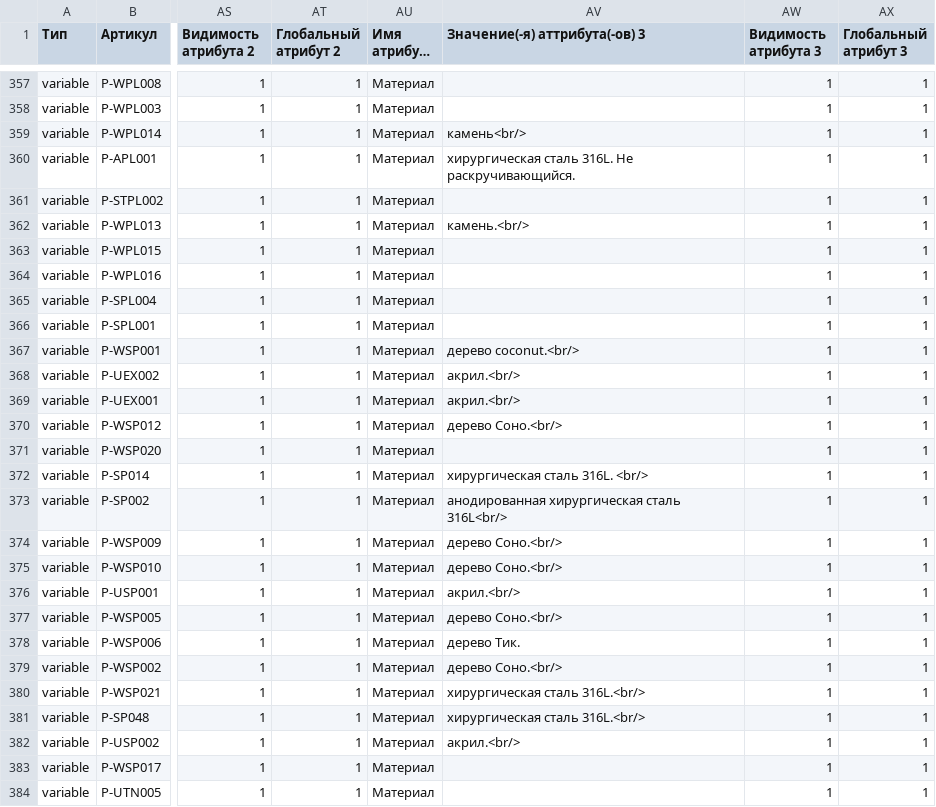
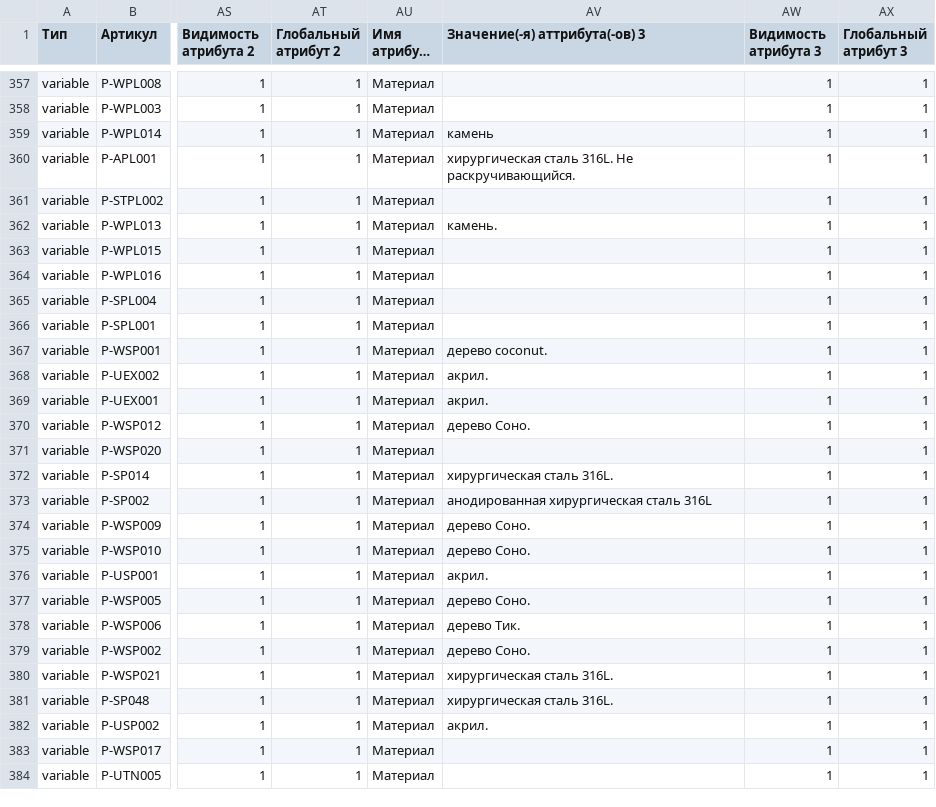
Before and after one commit to admiralbub/mpp_4, a CSV file: test.csv, drawn as a sheet; only a part is shown, gaps mark what is left out; long unchanged cells end in …; the diff covers the shown part only; the diff names each change by its address in the sheet, - before the commit and + after, or states it on an @@ line.

```diff
--- a/test.csv
+++ b/test.csv
-AV359 (Значение(-я) аттрибута(-ов) 3): камень<br/>
+AV359 (Значение(-я) аттрибута(-ов) 3): камень
-AV362 (Значение(-я) аттрибута(-ов) 3): камень.<br/>
+AV362 (Значение(-я) аттрибута(-ов) 3): камень.
-AV367 (Значение(-я) аттрибута(-ов) 3): дерево coconut.<br/>
+AV367 (Значение(-я) аттрибута(-ов) 3): дерево coconut.
-AV368:AV369 (Значение(-я) аттрибута(-ов) 3): акрил.<br/>
+AV368:AV369 (Значение(-я) аттрибута(-ов) 3): акрил.
-AV370 (Значение(-я) аттрибута(-ов) 3): дерево Соно.<br/>
+AV370 (Значение(-я) аттрибута(-ов) 3): дерево Соно.
-AV372 (Значение(-я) аттрибута(-ов) 3): хирургическая сталь 316L. <br/>
+AV372 (Значение(-я) аттрибута(-ов) 3): хирургическая сталь 316L.
-AV373 (Значение(-я) аттрибута(-ов) 3): анодированная хирургическая сталь 316L<br/>
+AV373 (Значение(-я) аттрибута(-ов) 3): анодированная хирургическая сталь 316L
-AV374:AV375 (Значение(-я) аттрибута(-ов) 3): дерево Соно.<br/>
+AV374:AV375 (Значение(-я) аттрибута(-ов) 3): дерево Соно.
-AV376 (Значение(-я) аттрибута(-ов) 3): акрил.<br/>
+AV376 (Значение(-я) аттрибута(-ов) 3): акрил.
-AV377 (Значение(-я) аттрибута(-ов) 3): дерево Соно.<br/>
+AV377 (Значение(-я) аттрибута(-ов) 3): дерево Соно.
-AV379 (Значение(-я) аттрибута(-ов) 3): дерево Соно.<br/>
+AV379 (Значение(-я) аттрибута(-ов) 3): дерево Соно.
-AV380:AV381 (Значение(-я) аттрибута(-ов) 3): хирургическая сталь 316L.<br/>
+AV380:AV381 (Значение(-я) аттрибута(-ов) 3): хирургическая сталь 316L.
-AV382 (Значение(-я) аттрибута(-ов) 3): акрил.<br/>
+AV382 (Значение(-я) аттрибута(-ов) 3): акрил.
```
Also changed, not shown: 124 edited cells elsewhere in this file.
